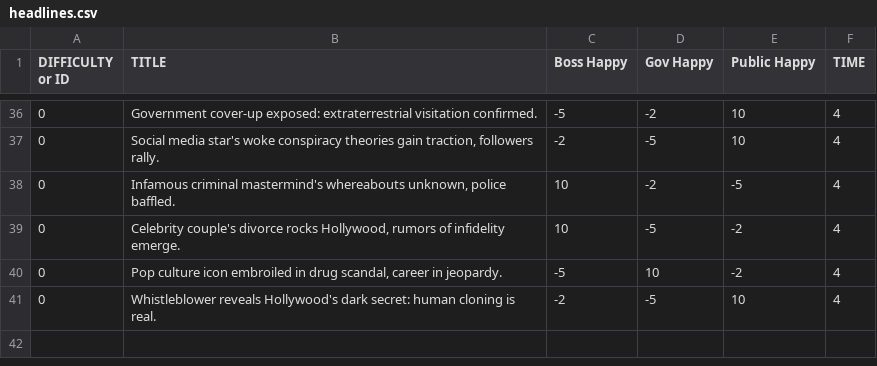
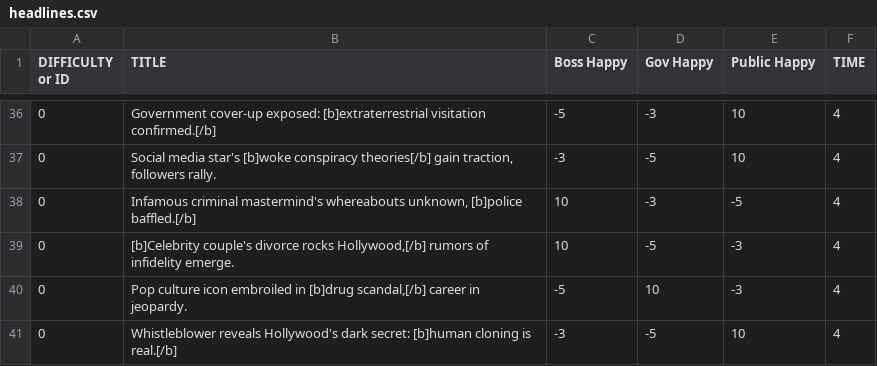
Before and after one commit to ZeAntwan/LD53, a CSV file: resources/headlines/headlines.csv, drawn as a sheet; only a part is shown, gaps mark what is left out; the diff covers the shown part only.

```diff
--- a/resources/headlines/headlines.csv
+++ b/resources/headlines/headlines.csv
@@ -36,6 +36,6 @@ DIFFICULTY or ID,TITLE,Boss Happy,Gov Happy,Public Happy,TIME
-0,Government cover-up exposed: extraterrestrial visitation confirmed.,-5,-2,10,4
-0,"Social media star's woke conspiracy theories gain traction, followers rally.",-2,-5,10,4
-0,"Infamous criminal mastermind's whereabouts unknown, police baffled.",10,-2,-5,4
-0,"Celebrity couple's divorce rocks Hollywood, rumors of infidelity emerge.",10,-5,-2,4
-0,"Pop culture icon embroiled in drug scandal, career in jeopardy.",-5,10,-2,4
-0,Whistleblower reveals Hollywood's dark secret: human cloning is real.,-2,-5,10,4
+0,Government cover-up exposed: [b]extraterrestrial visitation confirmed.[/b],-5,-3,10,4
+0,"Social media star's [b]woke conspiracy theories[/b] gain traction, followers rally.",-3,-5,10,4
+0,"Infamous criminal mastermind's whereabouts unknown, [b]police baffled.[/b]",10,-3,-5,4
+0,"[b]Celebrity couple's divorce rocks Hollywood,[/b] rumors of infidelity emerge.",10,-5,-3,4
+0,"Pop culture icon embroiled in [b]drug scandal,[/b] career in jeopardy.",-5,10,-3,4
+0,Whistleblower reveals Hollywood's dark secret: [b]human cloning is real.[/b],-3,-5,10,4
```
Also changed, not shown: 68 edited cells elsewhere in this file, 16 other files.
